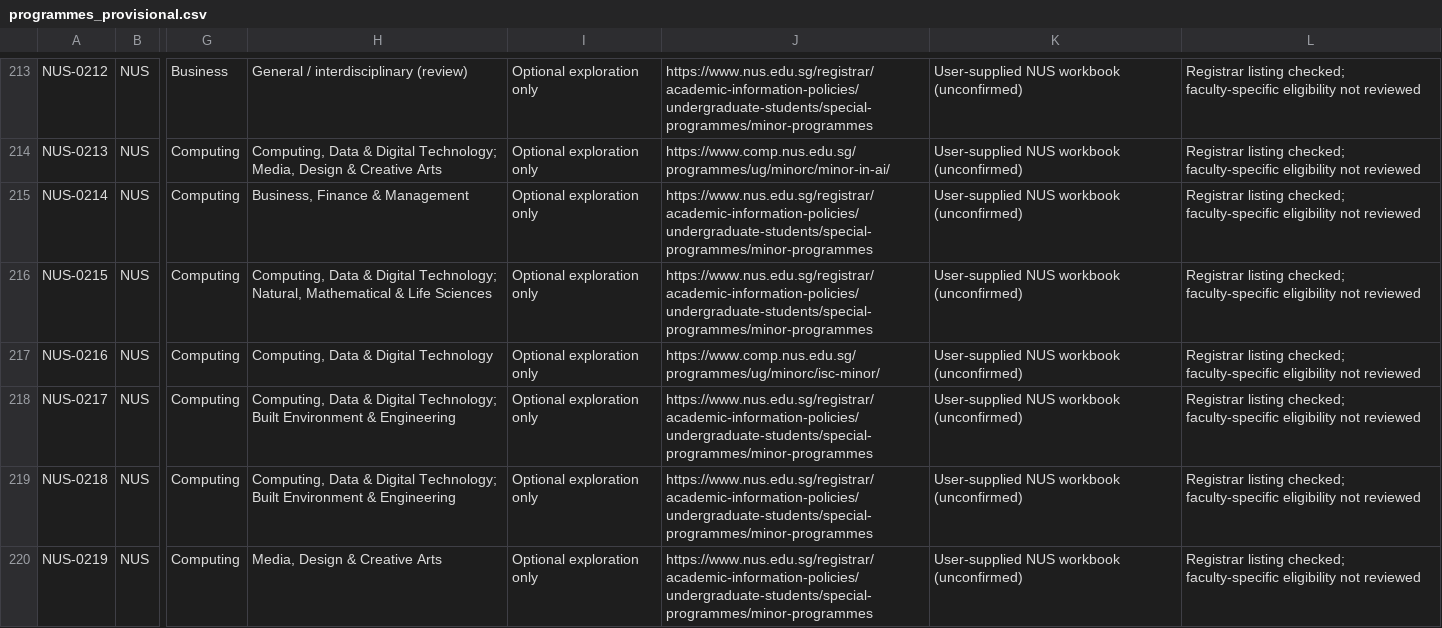
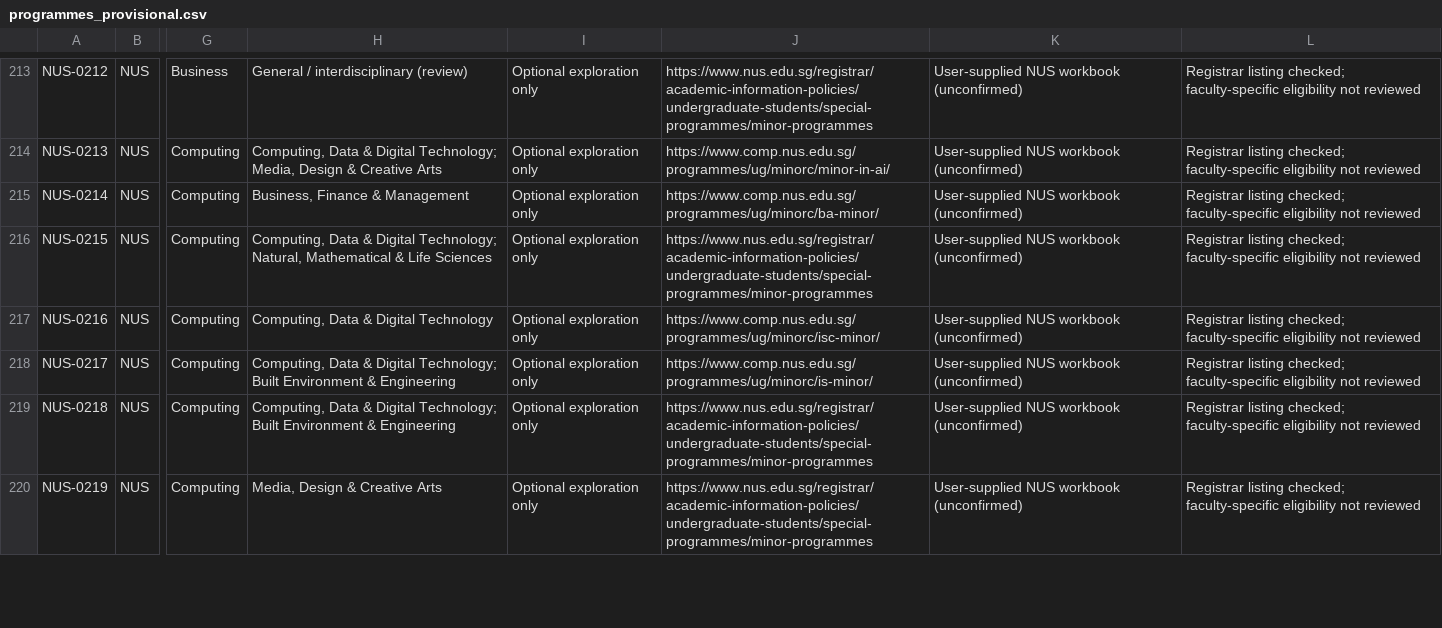
Before and after one commit to youaremyhero/Singapore-Dream-Major-Quiz, a CSV file: data/programmes_provisional.csv, drawn as a sheet; only a part is shown, gaps mark what is left out; the diff names each change by its address in the sheet, - before the commit and + after, or states it on an @@ line.

Commit message:
data: verify NUS Business Analytics and Information Systems minor links

```diff
--- a/data/programmes_provisional.csv
+++ b/data/programmes_provisional.csv
-J215: https://www.nus.edu.sg/registrar/academic-information-policies/undergraduate-students/special-programmes/minor-programmes
+J215: https://www.comp.nus.edu.sg/programmes/ug/minorc/ba-minor/
-J218: https://www.nus.edu.sg/registrar/academic-information-policies/undergraduate-students/special-programmes/minor-programmes
+J218: https://www.comp.nus.edu.sg/programmes/ug/minorc/is-minor/
```
